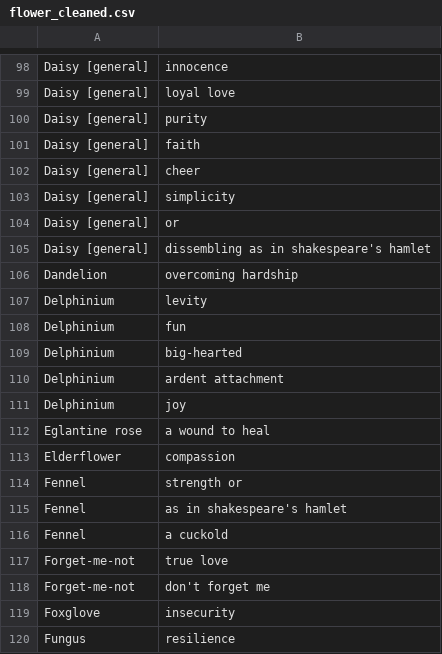
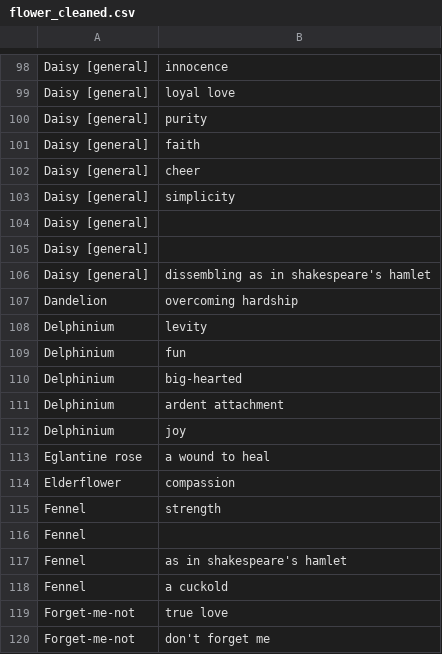
Before and after one commit to jnguyends/flower-meaning, a CSV file: Data/General/flower_cleaned.csv, drawn as a sheet; only a part is shown, gaps mark what is left out; the shorter side is filled out with more unchanged rows.

```diff
--- a/Data/General/flower_cleaned.csv
+++ b/Data/General/flower_cleaned.csv
@@ -103,3 +103,4 @@ Daisy [general]; cheer
 Daisy [general]; simplicity
-Daisy [general]; or
+Daisy [general];
+Daisy [general];
 Daisy [general]; dissembling as in shakespeare's hamlet
@@ -113,3 +114,4 @@ Eglantine rose;a wound to heal
 Elderflower;compassion
-Fennel;strength or
+Fennel;strength
+Fennel;
 Fennel; as in shakespeare's hamlet
```
Also changed, not shown: 2 other files.
